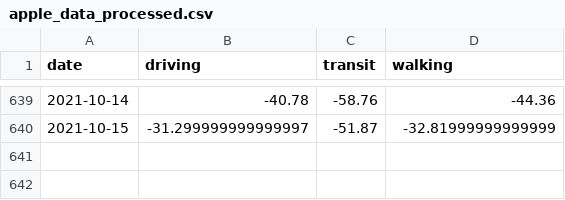
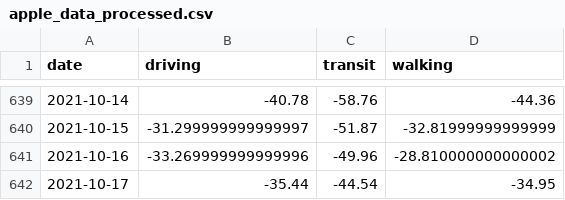
Before and after one commit to tamagusko/manilaCovid19, a CSV file: data/apple_data_processed.csv, drawn as a sheet; only a part is shown, gaps mark what is left out; the diff names each change by its address in the sheet, - before the commit and + after, or states it on an @@ line.

Commit message:
Latest data: Tue Oct 19 02:04:15 UTC 2021

```diff
--- a/data/apple_data_processed.csv
+++ b/data/apple_data_processed.csv
+row 641: 2021-10-16 | -33.269999999999996 | -49.96 | -28.810000000000002
+row 642: 2021-10-17 | -35.44 | -44.54 | -34.95
```
